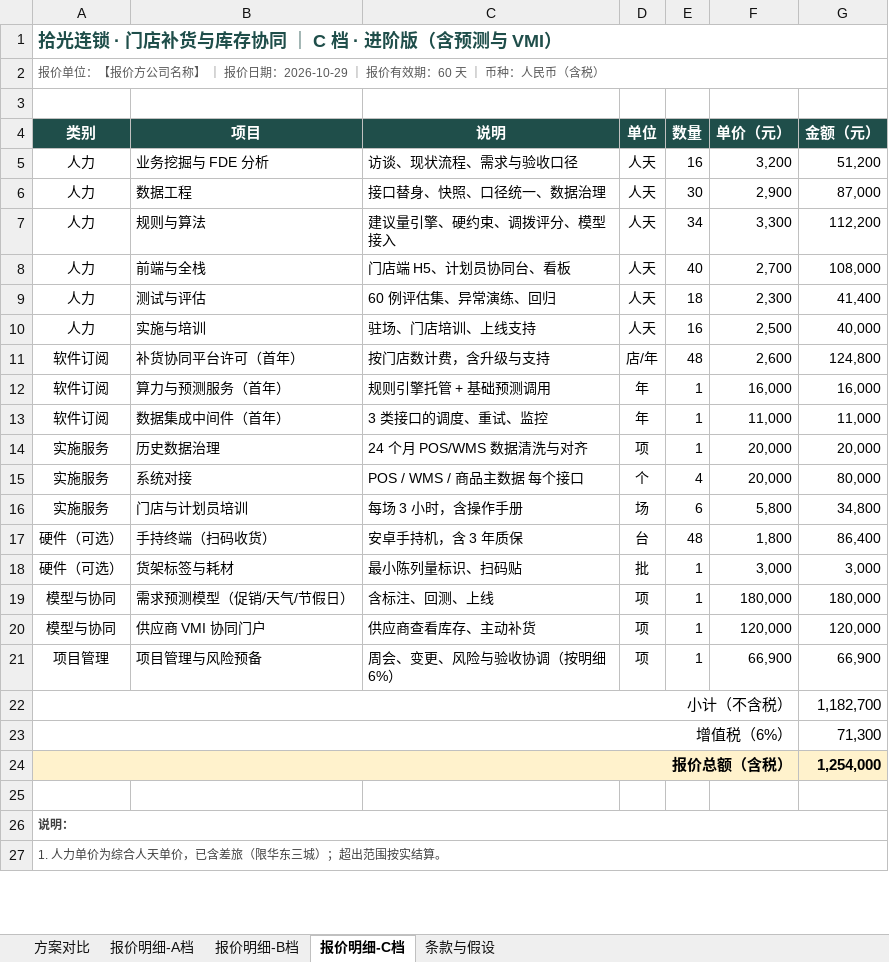
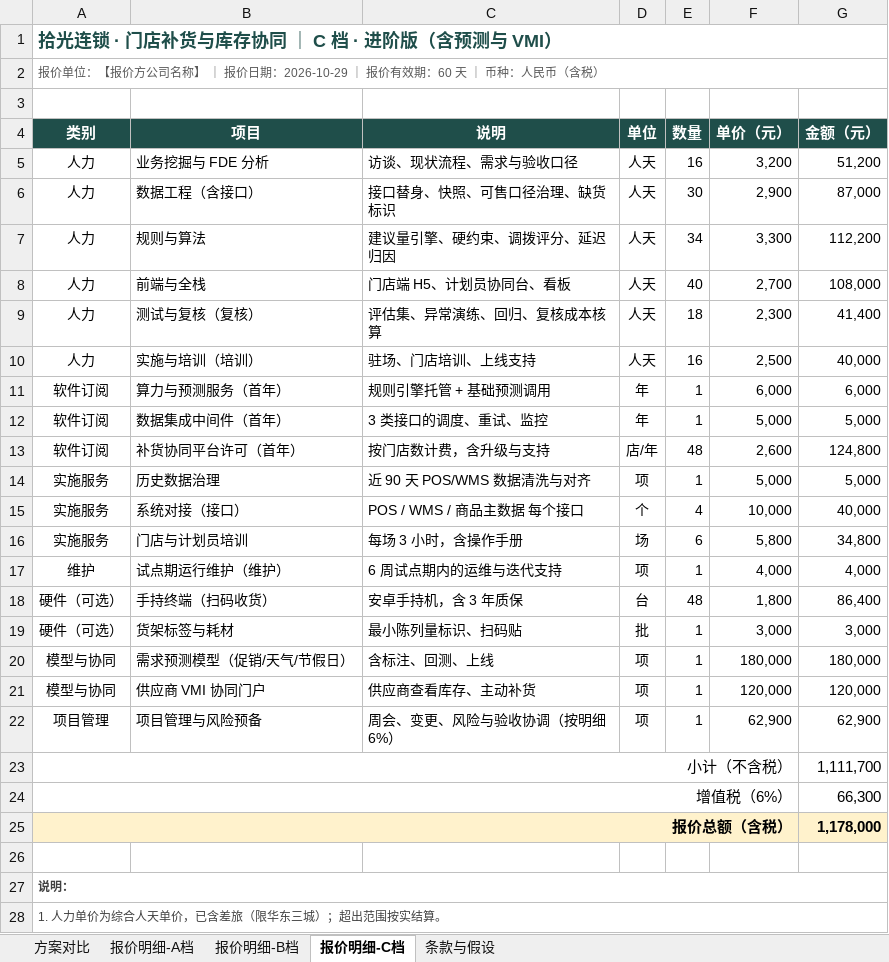
Before and after one commit to ZWQ-Tech/retail-replenishment-copilot, an Excel workbook: docs/05-报价单.xlsx, sheet 报价明细-C档, drawn as a sheet; only a part is shown; values as stored, in another font and other column widths than the file's, no borders; removed rows and columns are numbered as before the commit, all else as after; the diff names each change by its address in the sheet, - before the commit and + after, or states it on an @@ line.

```diff
--- a/docs/05-报价单.xlsx (sheet 报价明细-C档)
+++ b/docs/05-报价单.xlsx (sheet 报价明细-C档)
-B6 (项目): 数据工程
+B6 (项目): 数据工程（含接口）
-C6 (说明): 接口替身、快照、口径统一、数据治理
+C6 (说明): 接口替身、快照、可售口径治理、缺货标识
-C7 (说明): 建议量引擎、硬约束、调拨评分、模型接入
+C7 (说明): 建议量引擎、硬约束、调拨评分、延迟归因
-B9 (项目): 测试与评估
+B9 (项目): 测试与复核（复核）
-C9 (说明): 60 例评估集、异常演练、回归
+C9 (说明): 评估集、异常演练、回归、复核成本核算
-B10 (项目): 实施与培训
+B10 (项目): 实施与培训（培训）
+row 11: 软件订阅 | 算力与预测服务（首年） | 规则引擎托管 + 基础预测调用 | 年 | 1 | 6,000 | 6,000
+row 12: 软件订阅 | 数据集成中间件（首年） | 3 类接口的调度、重试、监控 | 年 | 1 | 5,000 | 5,000
-row 12: 软件订阅 | 算力与预测服务（首年） | 规则引擎托管 + 基础预测调用 | 年 | 1 | 16,000 | 16,000
-row 13: 软件订阅 | 数据集成中间件（首年） | 3 类接口的调度、重试、监控 | 年 | 1 | 11,000 | 11,000
-C14 (说明): 24 个月 POS/WMS 数据清洗与对齐
+C14 (说明): 近 90 天 POS/WMS 数据清洗与对齐
-F14 (单价（元）): 20,000
+F14 (单价（元）): 5,000
-G14 (金额（元）): 20,000
+G14 (金额（元）): 5,000
-B15 (项目): 系统对接
+B15 (项目): 系统对接（接口）
-F15 (单价（元）): 20,000
+F15 (单价（元）): 10,000
-G15 (金额（元）): 80,000
+G15 (金额（元）): 40,000
+row 17: 维护 | 试点期运行维护（维护） | 6 周试点期内的运维与迭代支持 | 项 | 1 | 4,000 | 4,000
-F22 (单价（元）): 66,900
+F22 (单价（元）): 62,900
-G22 (金额（元）): 66,900
+G22 (金额（元）): 62,900
-G23 (金额（元）): 1,182,700
+G23 (金额（元）): 1,111,700
-G24 (金额（元）): 71,300
+G24 (金额（元）): 66,300
-G25 (金额（元）): 1,254,000
+G25 (金额（元）): 1,178,000
```
Also changed, not shown: sheet 报价明细-A档, sheet 报价明细-B档, sheet 方案对比, sheet 条款与假设, 47 other files.
